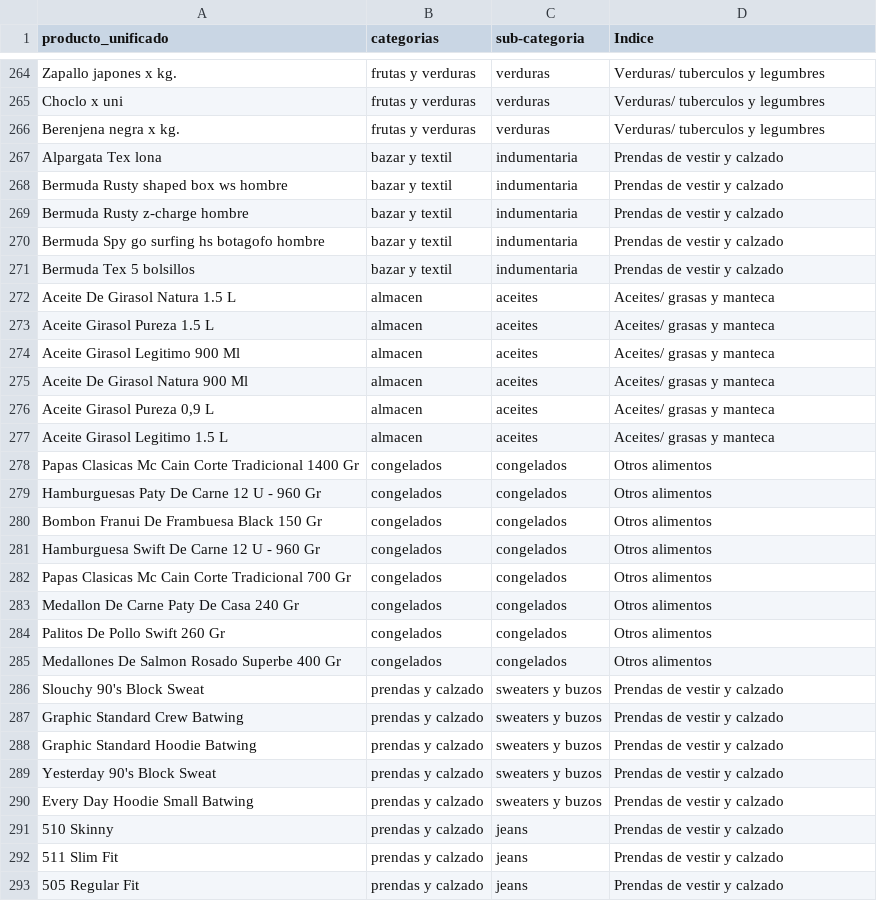
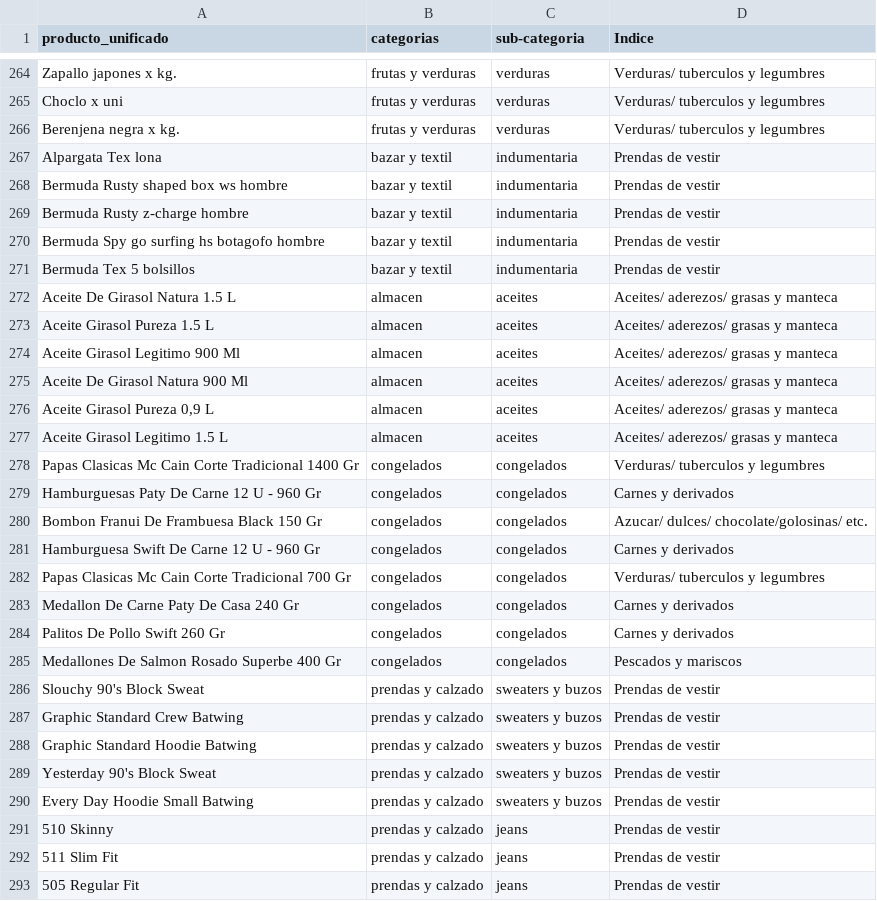
Before and after one commit to ngentile92/scraper_precio, a CSV file: producto_categorias.csv, drawn as a sheet; only a part is shown, gaps mark what is left out; the diff covers the shown part only.

Commit message:
agregue mucha logica a etiquetas necesaria para indice

```diff
--- a/producto_categorias.csv
+++ b/producto_categorias.csv
@@ -266,28 +266,28 @@ Choclo x uni,frutas y verduras,verduras,Verduras/ tuberculos y legumbres
 Berenjena negra x kg.,frutas y verduras,verduras,Verduras/ tuberculos y legumbres
-Alpargata Tex lona,bazar y textil,indumentaria,Prendas de vestir y calzado
-Bermuda Rusty shaped box ws hombre,bazar y textil,indumentaria,Prendas de vestir y calzado
-Bermuda Rusty z-charge hombre,bazar y textil,indumentaria,Prendas de vestir y calzado
-Bermuda Spy go surfing hs botagofo hombre,bazar y textil,indumentaria,Prendas de vestir y calzado
-Bermuda Tex 5 bolsillos,bazar y textil,indumentaria,Prendas de vestir y calzado
-Aceite De Girasol Natura 1.5 L,almacen,aceites,Aceites/ grasas y manteca
-Aceite Girasol Pureza 1.5 L,almacen,aceites,Aceites/ grasas y manteca
-Aceite Girasol Legitimo 900 Ml,almacen,aceites,Aceites/ grasas y manteca
-Aceite De Girasol Natura 900 Ml,almacen,aceites,Aceites/ grasas y manteca
-"Aceite Girasol Pureza 0,9 L",almacen,aceites,Aceites/ grasas y manteca
-Aceite Girasol Legitimo 1.5 L,almacen,aceites,Aceites/ grasas y manteca
-Papas Clasicas Mc Cain Corte Tradicional 1400 Gr,congelados,congelados,Otros alimentos
-Hamburguesas Paty De Carne 12 U - 960 Gr,congelados,congelados,Otros alimentos
-Bombon Franui De Frambuesa Black 150 Gr,congelados,congelados,Otros alimentos
-Hamburguesa Swift De Carne 12 U - 960 Gr,congelados,congelados,Otros alimentos
-Papas Clasicas Mc Cain Corte Tradicional 700 Gr,congelados,congelados,Otros alimentos
-Medallon De Carne Paty De Casa 240 Gr,congelados,congelados,Otros alimentos
-Palitos De Pollo Swift 260 Gr,congelados,congelados,Otros alimentos
-Medallones De Salmon Rosado Superbe 400 Gr,congelados,congelados,Otros alimentos
-Slouchy 90's Block Sweat,prendas y calzado,sweaters y buzos,Prendas de vestir y calzado
-Graphic Standard Crew Batwing,prendas y calzado,sweaters y buzos,Prendas de vestir y calzado
-Graphic Standard Hoodie Batwing,prendas y calzado,sweaters y buzos,Prendas de vestir y calzado
-Yesterday 90's Block Sweat,prendas y calzado,sweaters y buzos,Prendas de vestir y calzado
-Every Day Hoodie Small Batwing,prendas y calzado,sweaters y buzos,Prendas de vestir y calzado
-510 Skinny,prendas y calzado,jeans,Prendas de vestir y calzado
-511 Slim Fit,prendas y calzado,jeans,Prendas de vestir y calzado
-505 Regular Fit,prendas y calzado,jeans,Prendas de vestir y calzado
+Alpargata Tex lona,bazar y textil,indumentaria,Prendas de vestir
+Bermuda Rusty shaped box ws hombre,bazar y textil,indumentaria,Prendas de vestir
+Bermuda Rusty z-charge hombre,bazar y textil,indumentaria,Prendas de vestir
+Bermuda Spy go surfing hs botagofo hombre,bazar y textil,indumentaria,Prendas de vestir
+Bermuda Tex 5 bolsillos,bazar y textil,indumentaria,Prendas de vestir
+Aceite De Girasol Natura 1.5 L,almacen,aceites,Aceites/ aderezos/ grasas y manteca
+Aceite Girasol Pureza 1.5 L,almacen,aceites,Aceites/ aderezos/ grasas y manteca
+Aceite Girasol Legitimo 900 Ml,almacen,aceites,Aceites/ aderezos/ grasas y manteca
+Aceite De Girasol Natura 900 Ml,almacen,aceites,Aceites/ aderezos/ grasas y manteca
+"Aceite Girasol Pureza 0,9 L",almacen,aceites,Aceites/ aderezos/ grasas y manteca
+Aceite Girasol Legitimo 1.5 L,almacen,aceites,Aceites/ aderezos/ grasas y manteca
+Papas Clasicas Mc Cain Corte Tradicional 1400 Gr,congelados,congelados,Verduras/ tuberculos y legumbres
+Hamburguesas Paty De Carne 12 U - 960 Gr,congelados,congelados,Carnes y derivados
+Bombon Franui De Frambuesa Black 150 Gr,congelados,congelados,Azucar/ dulces/ chocolate/golosinas/ etc.
+Hamburguesa Swift De Carne 12 U - 960 Gr,congelados,congelados,Carnes y derivados
+Papas Clasicas Mc Cain Corte Tradicional 700 Gr,congelados,congelados,Verduras/ tuberculos y legumbres
+Medallon De Carne Paty De Casa 240 Gr,congelados,congelados,Carnes y derivados
+Palitos De Pollo Swift 260 Gr,congelados,congelados,Carnes y derivados
+Medallones De Salmon Rosado Superbe 400 Gr,congelados,congelados,Pescados y mariscos
+Slouchy 90's Block Sweat,prendas y calzado,sweaters y buzos,Prendas de vestir
+Graphic Standard Crew Batwing,prendas y calzado,sweaters y buzos,Prendas de vestir
+Graphic Standard Hoodie Batwing,prendas y calzado,sweaters y buzos,Prendas de vestir
+Yesterday 90's Block Sweat,prendas y calzado,sweaters y buzos,Prendas de vestir
+Every Day Hoodie Small Batwing,prendas y calzado,sweaters y buzos,Prendas de vestir
+510 Skinny,prendas y calzado,jeans,Prendas de vestir
+511 Slim Fit,prendas y calzado,jeans,Prendas de vestir
+505 Regular Fit,prendas y calzado,jeans,Prendas de vestir
```
Also changed, not shown: 116 edited cells elsewhere in this file, 2 other files.
